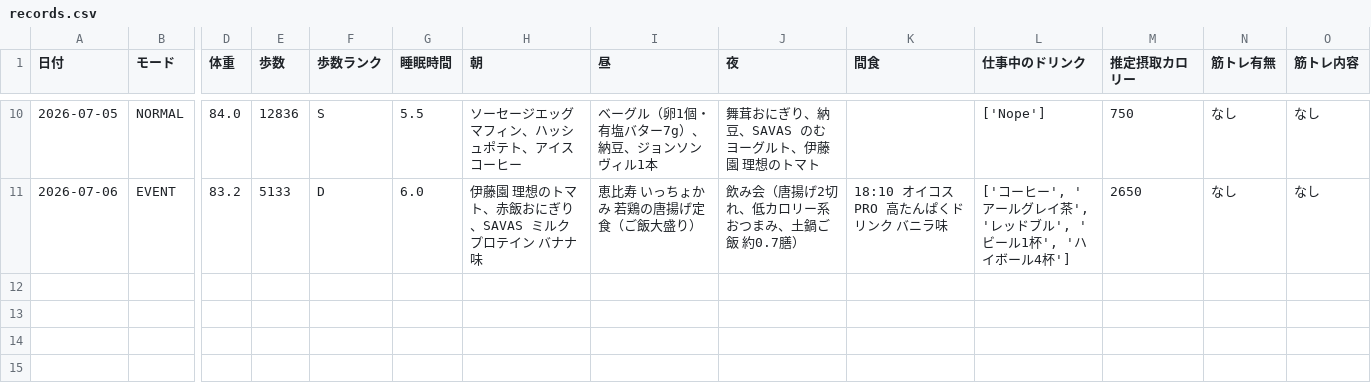
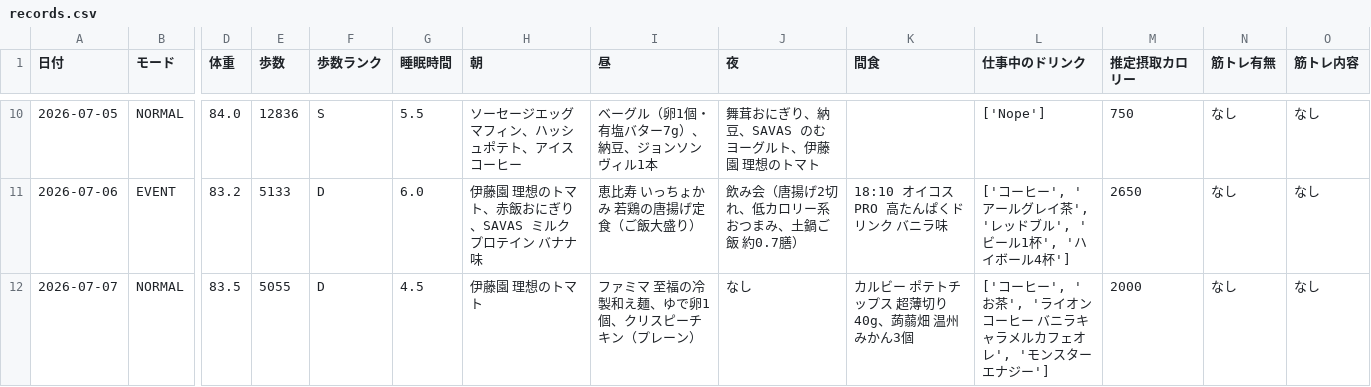
Before and after one commit to ZOEykyk/body-recomp-dashboard, a CSV file: records.csv, drawn as a sheet; only a part is shown, gaps mark what is left out; rows hold the shown columns only; the diff names each change by its address in the sheet, - before the commit and + after, or states it on an @@ line.

Commit message:
Update records.csv from Streamlit app

```diff
--- a/records.csv
+++ b/records.csv
+row 12: 2026-07-07 | NORMAL | 83.5 | 5055 | D | 4.5 | 伊藤園 理想のトマト | ファミマ 至福の冷製和え麺、ゆで卵1個、クリスピーチキン（プレーン） | なし | カルビー ポテトチップス 超薄切り40g、蒟蒻畑 温州みかん3個 | ['コーヒー', 'お茶', 'ライオンコーヒー バニラキャラメルカフェオレ', 'モンスターエナジー'] | 2000 | なし | なし
```
